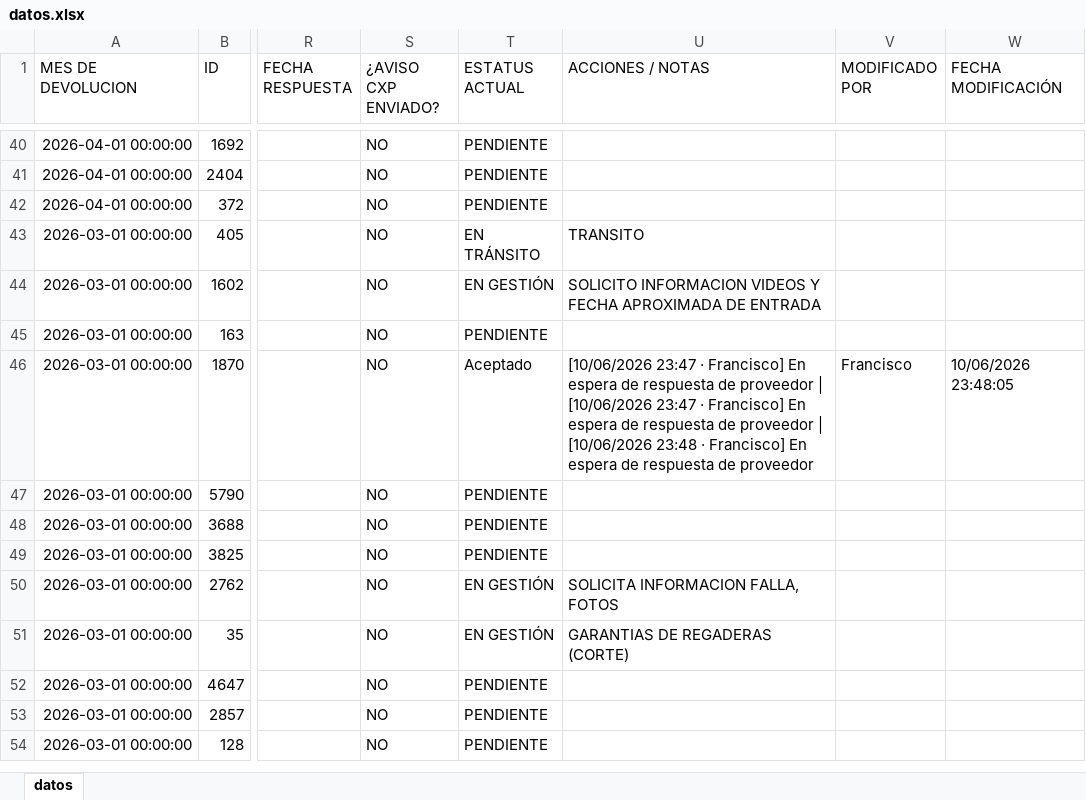
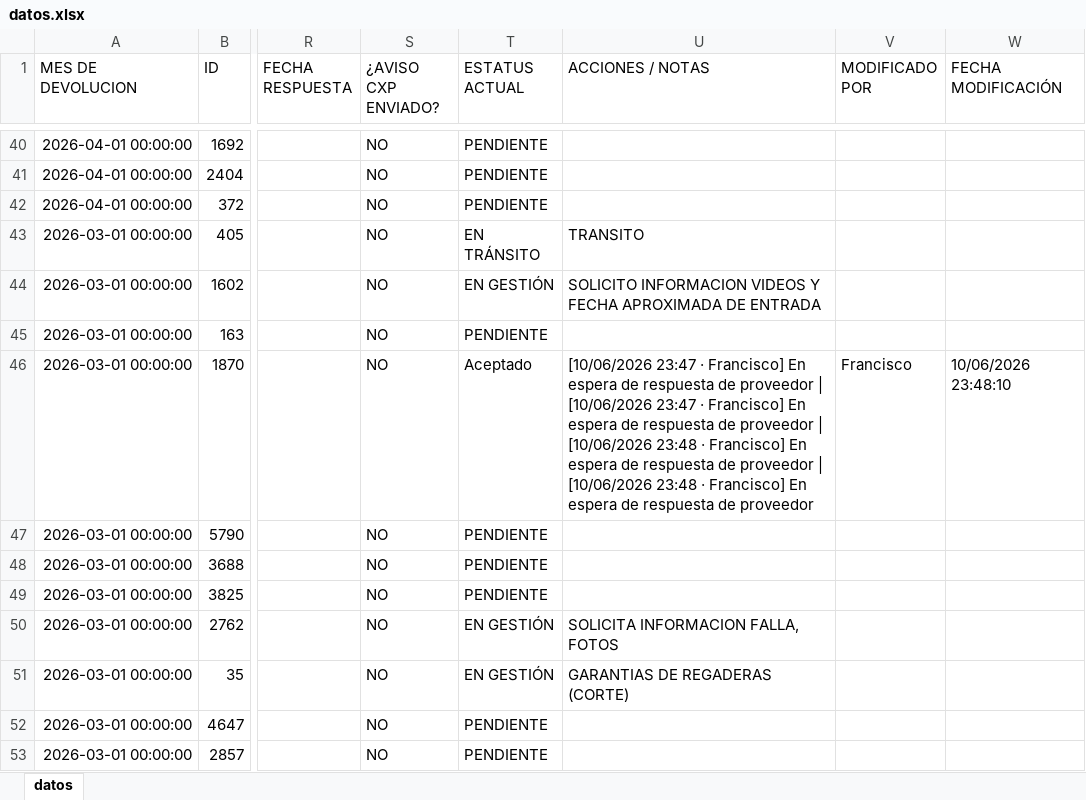
Before and after one commit to ftrevinor001-tr/dashboard-reclamaciones, an Excel workbook: datos.xlsx, sheet datos, drawn as a sheet; only a part is shown, gaps mark what is left out; the shorter side is filled out with more unchanged rows; values as stored, in another font and other column widths than the file's, no borders; the diff names each change by its address in the sheet, - before the commit and + after, or states it on an @@ line.

Commit message:
Actualización reclamación 1870 | DC-MZ002: 'Aceptado' → 'Aceptado' por Francisco (10/06/2026 23:48)

```diff
--- a/datos.xlsx (sheet datos)
+++ b/datos.xlsx (sheet datos)
-U46 (ACCIONES / NOTAS): …de proveedor
+U46 (ACCIONES / NOTAS): …de proveedor | [10/06/2026 23:48 · Francisco] En espera de respuesta de proveedor
-W46 (FECHA MODIFICACIÓN): 10/06/2026 23:48:05
+W46 (FECHA MODIFICACIÓN): 10/06/2026 23:48:10
```
